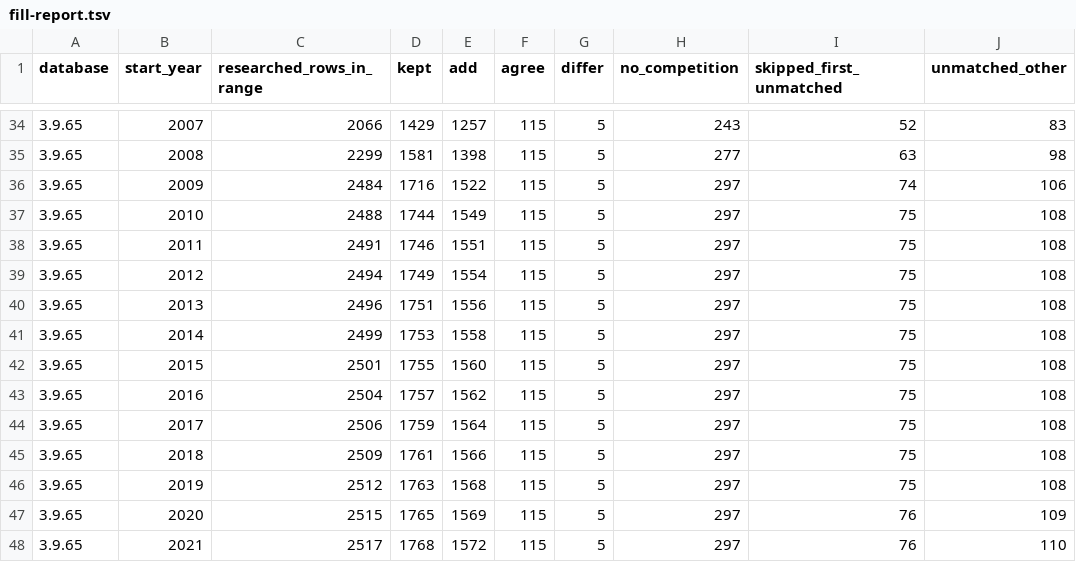
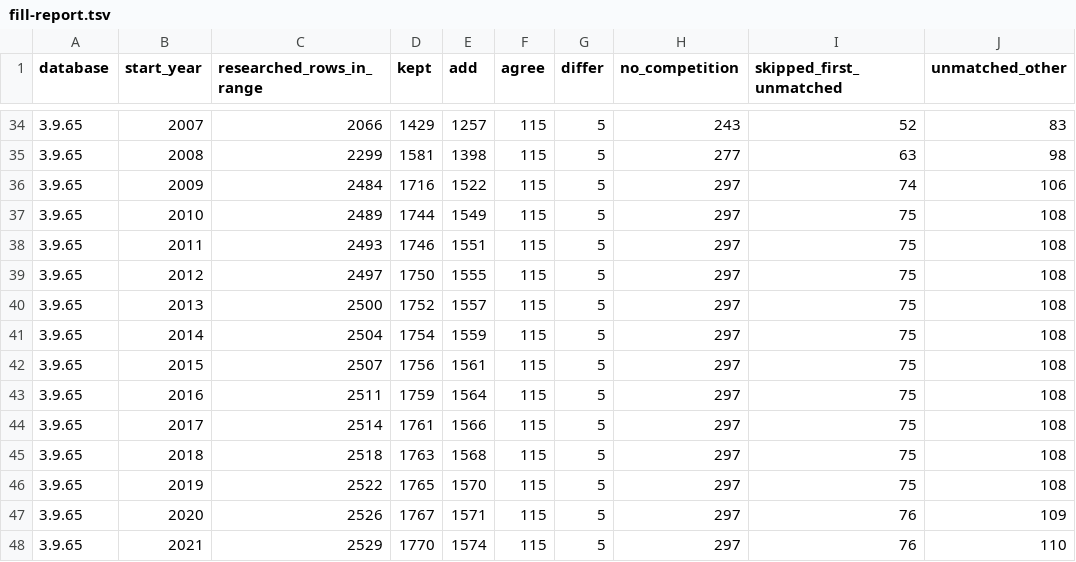
Before and after one commit to maxevans60/cm0102-bosman-edition, a TSV file: docs/research/history-0.6.0/fill-report.tsv, drawn as a sheet; only a part is shown, gaps mark what is left out; the diff covers the shown part only; the diff names each change by its address in the sheet, - before the commit and + after, or states it on an @@ line.

```diff
--- a/docs/research/history-0.6.0/fill-report.tsv
+++ b/docs/research/history-0.6.0/fill-report.tsv
-C37 (researched_rows_in_range): 2488
+C37 (researched_rows_in_range): 2489
-C38 (researched_rows_in_range): 2491
+C38 (researched_rows_in_range): 2493
-C39 (researched_rows_in_range): 2494
+C39 (researched_rows_in_range): 2497
-D39 (kept): 1749
+D39 (kept): 1750
-E39 (add): 1554
+E39 (add): 1555
-C40 (researched_rows_in_range): 2496
+C40 (researched_rows_in_range): 2500
-D40 (kept): 1751
+D40 (kept): 1752
-E40 (add): 1556
+E40 (add): 1557
-C41 (researched_rows_in_range): 2499
+C41 (researched_rows_in_range): 2504
-D41 (kept): 1753
+D41 (kept): 1754
-E41 (add): 1558
+E41 (add): 1559
-C42 (researched_rows_in_range): 2501
+C42 (researched_rows_in_range): 2507
-D42 (kept): 1755
+D42 (kept): 1756
-E42 (add): 1560
+E42 (add): 1561
-C43 (researched_rows_in_range): 2504
+C43 (researched_rows_in_range): 2511
-D43 (kept): 1757
+D43 (kept): 1759
-E43 (add): 1562
+E43 (add): 1564
-C44 (researched_rows_in_range): 2506
+C44 (researched_rows_in_range): 2514
-D44 (kept): 1759
+D44 (kept): 1761
-E44 (add): 1564
+E44 (add): 1566
-C45 (researched_rows_in_range): 2509
+C45 (researched_rows_in_range): 2518
-D45 (kept): 1761
+D45 (kept): 1763
-E45 (add): 1566
+E45 (add): 1568
-C46 (researched_rows_in_range): 2512
+C46 (researched_rows_in_range): 2522
-D46 (kept): 1763
+D46 (kept): 1765
-E46 (add): 1568
+E46 (add): 1570
-C47 (researched_rows_in_range): 2515
+C47 (researched_rows_in_range): 2526
-D47 (kept): 1765
+D47 (kept): 1767
-E47 (add): 1569
+E47 (add): 1571
-C48 (researched_rows_in_range): 2517
+C48 (researched_rows_in_range): 2529
-D48 (kept): 1768
+D48 (kept): 1770
-E48 (add): 1572
+E48 (add): 1574
```
Also changed, not shown: 139 edited cells elsewhere in this file, docs/research/history-0.6.0/nations.tsv, docs/research/history-0.6.0/plan-official.tsv, 8 other files.
